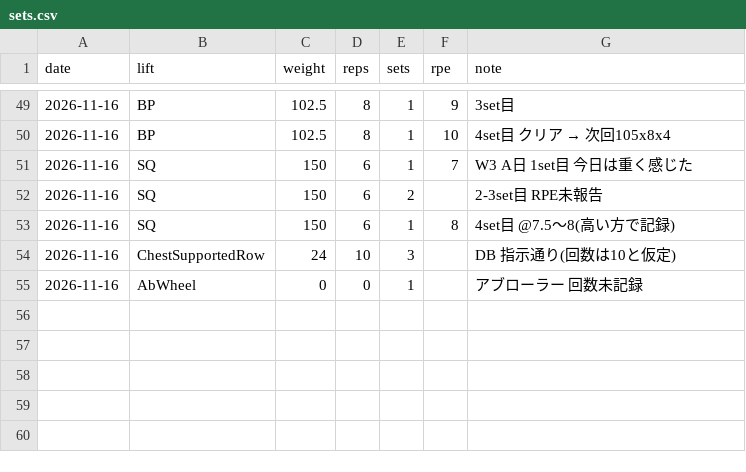
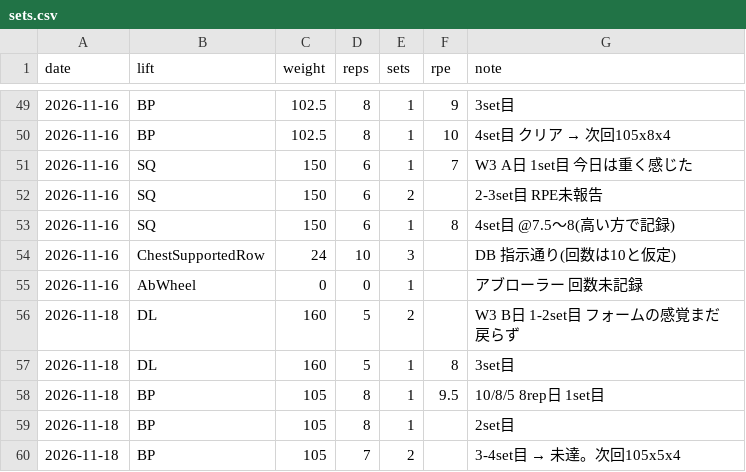
Before and after one commit to shunyebanye-arch/RPE-calc, a CSV file: training_log/sets.csv, drawn as a sheet; only a part is shown, gaps mark what is left out.

```diff
--- a/training_log/sets.csv
+++ b/training_log/sets.csv
@@ -55 +55,6 @@ date,lift,weight,reps,sets,rpe,note
 2026-11-16,AbWheel,0,0,1,,アブローラー 回数未記録
+2026-11-18,DL,160,5,2,,W3 B日 1-2set目 フォームの感覚まだ戻らず
+2026-11-18,DL,160,5,1,8,3set目
+2026-11-18,BP,105,8,1,9.5,10/8/5 8rep日 1set目
+2026-11-18,BP,105,8,1,,2set目
+2026-11-18,BP,105,7,2,,3-4set目 → 未達。次回105x5x4
```
Also changed, not shown: 1 other file.
